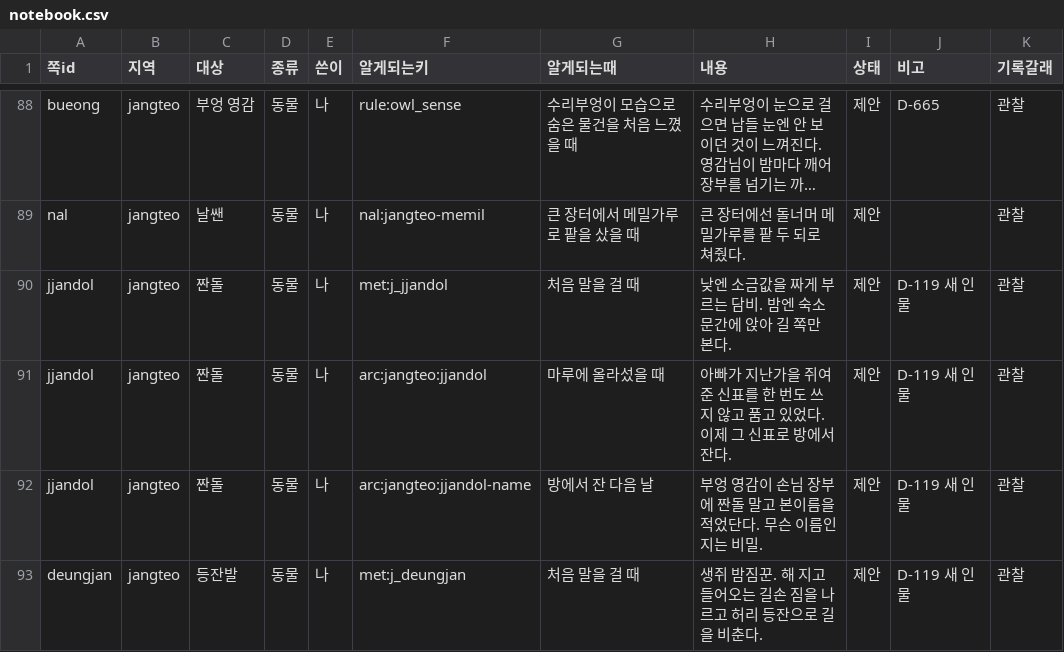
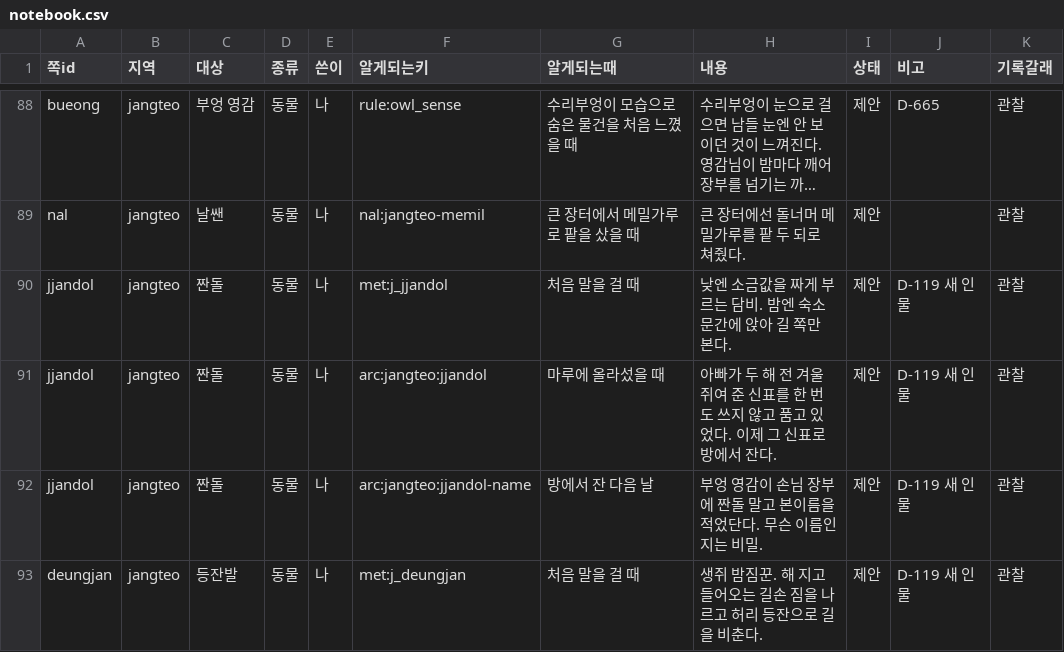
Before and after one commit to MATTTTJ/PACKOON, a CSV file: design/data/notebook.csv, drawn as a sheet; only a part is shown, gaps mark what is left out; long unchanged cells end in …; the diff covers the shown part only.

```diff
--- a/design/data/notebook.csv
+++ b/design/data/notebook.csv
@@ -90,3 +90,3 @@ nal,jangteo,날쌘,동물,나,nal:jangteo-memil,큰 장터에서 메밀가루로
 jjandol,jangteo,짠돌,동물,나,met:j_jjandol,처음 말을 걸 때,낮엔 소금값을 짜게 부르는 담비. 밤엔 숙소 문간에 앉아 길 쪽만 본다.,제안,D-119 새 인물,관찰
-jjandol,jangteo,짠돌,동물,나,arc:jangteo:jjandol,마루에 올라섰을 때,아빠가 지난가을 쥐여 준 신표를 한 번도 쓰지 않고 품고 있었다. 이제 그 신표로 방에서 잔다.,제안,D-119 새 인물,관찰
+jjandol,jangteo,짠돌,동물,나,arc:jangteo:jjandol,마루에 올라섰을 때,아빠가 두 해 전 겨울 쥐여 준 신표를 한 번도 쓰지 않고 품고 있었다. 이제 그 신표로 방에서 잔다.,제안,D-119 새 인물,관찰
 jjandol,jangteo,짠돌,동물,나,arc:jangteo:jjandol-name,방에서 잔 다음 날,부엉 영감이 손님 장부에 짠돌 말고 본이름을 적었단다. 무슨 이름인지는 비밀.,제안,D-119 새 인물,관찰
```
Also changed, not shown: 5 edited cells elsewhere in this file, design/data/decisions.csv, design/data/npcs.csv, 19 other files.
